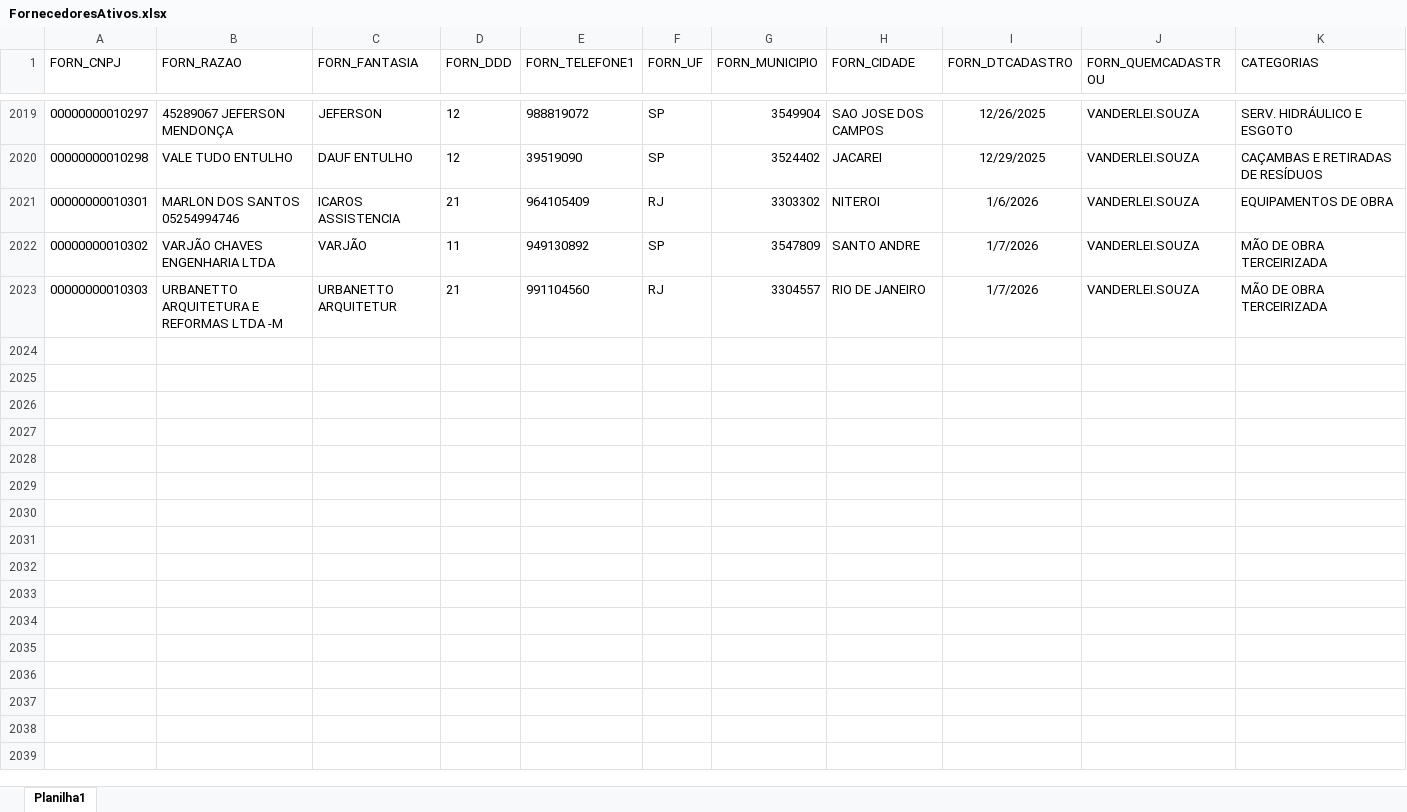
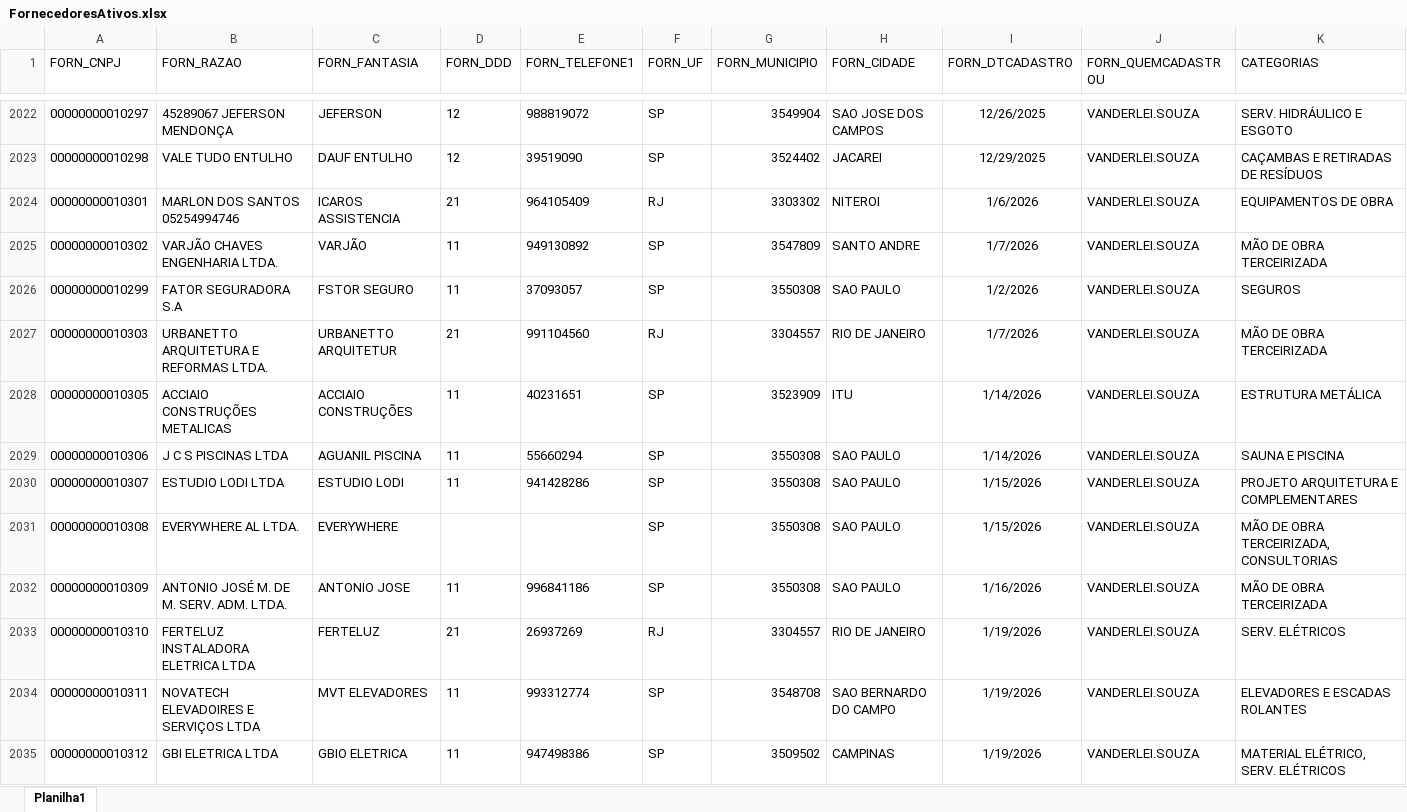
Before and after one commit to Mgiglio98/Indicadores_Suprimentos, an Excel workbook: FornecedoresAtivos.xlsx, sheet Planilha1, drawn as a sheet; only a part is shown, gaps mark what is left out; values as stored, in another font and other column widths than the file's, no borders; addresses are those after the commit; the diff covers the shown part only; the diff names each change by its address in the sheet, - before the commit and + after, or states it on an @@ line.

```diff
--- a/FornecedoresAtivos.xlsx (sheet Planilha1)
+++ b/FornecedoresAtivos.xlsx (sheet Planilha1)
-B2025 (FORN_RAZAO): VARJÃO CHAVES ENGENHARIA LTDA
+B2025 (FORN_RAZAO): VARJÃO CHAVES ENGENHARIA LTDA.
+row 2026: 00000000010299 | FATOR SEGURADORA S.A | FSTOR SEGURO | 11 | 37093057 | SP | 3550308 | SAO PAULO | 1/2/2026 | VANDERLEI.SOUZA | SEGUROS
-B2027 (FORN_RAZAO): URBANETTO ARQUITETURA E REFORMAS LTDA -M
+B2027 (FORN_RAZAO): URBANETTO ARQUITETURA E REFORMAS LTDA.
+row 2028: 00000000010305 | ACCIAIO CONSTRUÇÕES METALICAS | ACCIAIO CONSTRUÇÕES | 11 | 40231651 | SP | 3523909 | ITU | 1/14/2026 | VANDERLEI.SOUZA | ESTRUTURA METÁLICA
+row 2029: 00000000010306 | J C S PISCINAS LTDA | AGUANIL PISCINA | 11 | 55660294 | SP | 3550308 | SAO PAULO | 1/14/2026 | VANDERLEI.SOUZA | SAUNA E PISCINA
+row 2030: 00000000010307 | ESTUDIO LODI LTDA | ESTUDIO LODI | 11 | 941428286 | SP | 3550308 | SAO PAULO | 1/15/2026 | VANDERLEI.SOUZA | PROJETO ARQUITETURA E COMPLEMENTARES
+row 2031: 00000000010308 | EVERYWHERE AL LTDA. | EVERYWHERE |  |  | SP | 3550308 | SAO PAULO | 1/15/2026 | VANDERLEI.SOUZA | MÃO DE OBRA TERCEIRIZADA, CONSULTORIAS
+row 2032: 00000000010309 | ANTONIO JOSÉ M. DE M. SERV. ADM. LTDA. | ANTONIO JOSE | 11 | 996841186 | SP | 3550308 | SAO PAULO | 1/16/2026 | VANDERLEI.SOUZA | MÃO DE OBRA TERCEIRIZADA
+row 2033: 00000000010310 | FERTELUZ INSTALADORA ELETRICA LTDA | FERTELUZ | 21 | 26937269 | RJ | 3304557 | RIO DE JANEIRO | 1/19/2026 | VANDERLEI.SOUZA | SERV. ELÉTRICOS
+row 2034: 00000000010311 | NOVATECH ELEVADOIRES E SERVIÇOS LTDA | MVT ELEVADORES | 11 | 993312774 | SP | 3548708 | SAO BERNARDO DO CAMPO | 1/19/2026 | VANDERLEI.SOUZA | ELEVADORES E ESCADAS ROLANTES
+row 2035: 00000000010312 | GBI ELETRICA LTDA | GBIO ELETRICA | 11 | 947498386 | SP | 3509502 | CAMPINAS | 1/19/2026 | VANDERLEI.SOUZA | MATERIAL ELÉTRICO, SERV. ELÉTRICOS
```
Also changed, not shown: 15 added rows, 2 removed rows and 20 edited cells elsewhere in this sheet, AnaliseFornecedores.xlsx, Empreendimentos.xlsx, 1 other file.
